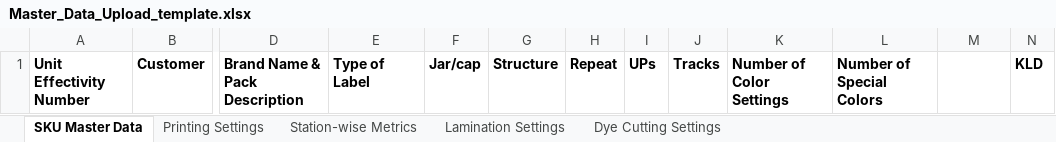
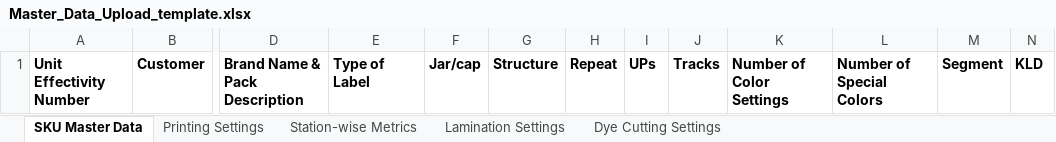
Before and after one commit to InnocliqueTech/Moldtek-UI, an Excel workbook: public/Master_Data_Upload_template.xlsx, sheet SKU Master Data, drawn as a sheet; only a part is shown, gaps mark what is left out; values as stored, in another font and other column widths than the file's, no borders; the diff names each change by its address in the sheet, - before the commit and + after, or states it on an @@ line.

Commit message:
Aded the xlsx file of master data

```diff
--- a/public/Master_Data_Upload_template.xlsx (sheet SKU Master Data)
+++ b/public/Master_Data_Upload_template.xlsx (sheet SKU Master Data)
-M1: (empty)
+M1: Segment
```
